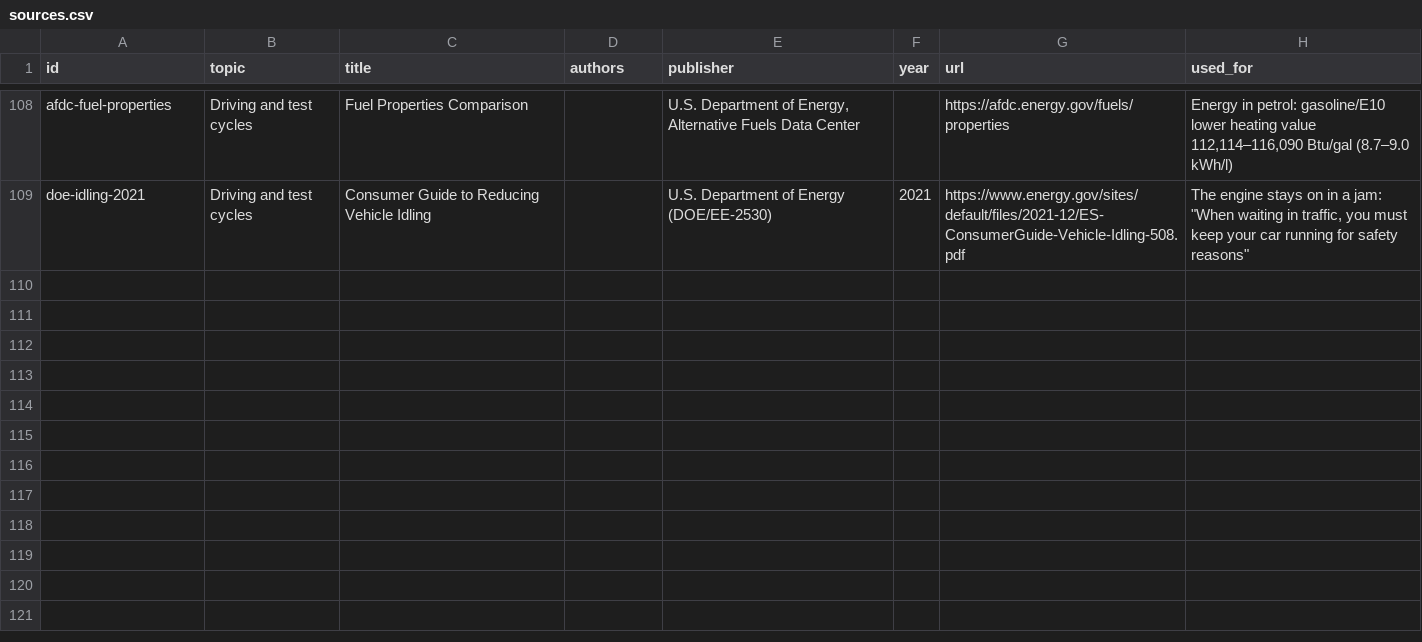
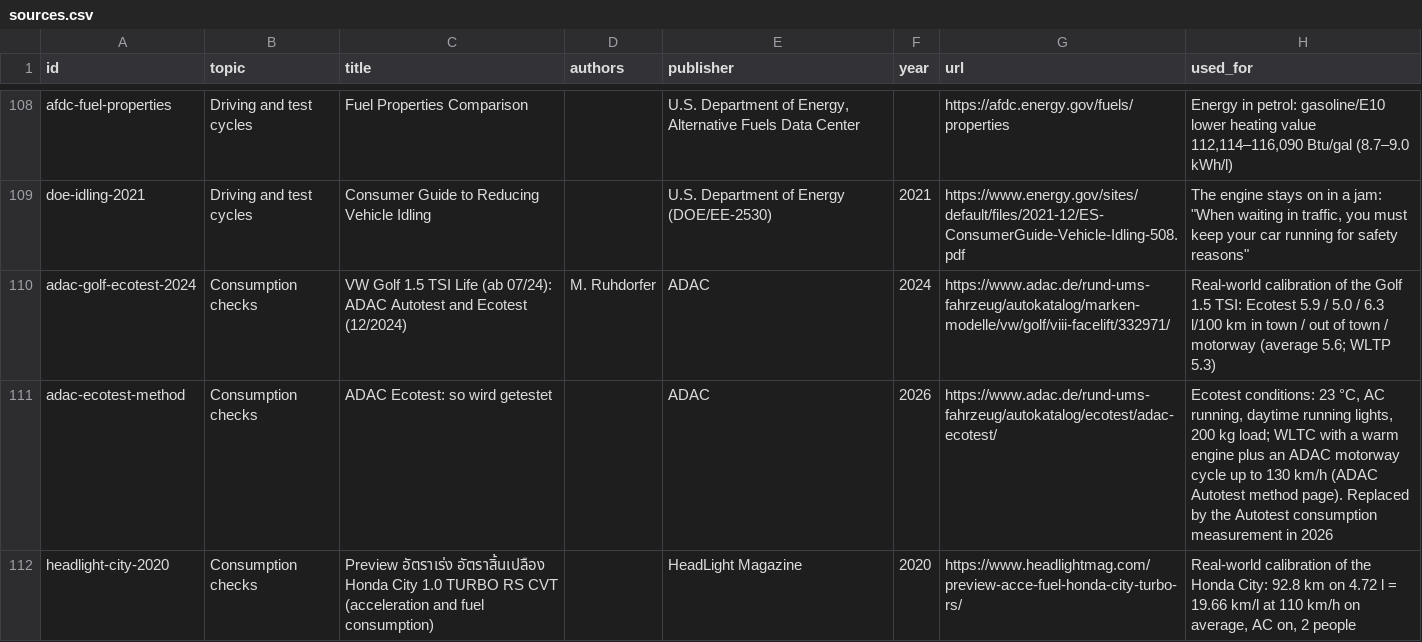
Before and after one commit to JohannesLubahn/ev-range, a CSV file: data/sources.csv, drawn as a sheet; only a part is shown, gaps mark what is left out.

```diff
--- a/data/sources.csv
+++ b/data/sources.csv
@@ -109 +109,4 @@ afdc-fuel-properties,Driving and test cycles,Fuel Properties Comparison,,"U.S. D
 doe-idling-2021,Driving and test cycles,Consumer Guide to Reducing Vehicle Idling,,U.S. Department of Energy (DOE/EE-2530),2021,https://www.energy.gov/sites/default/files/2021-12/ES-ConsumerGuide-Vehicle-Idling-508.pdf,"The engine stays on in a jam: ""When waiting in traffic, you must keep your car running for safety reasons"""
+adac-golf-ecotest-2024,Consumption checks,VW Golf 1.5 TSI Life (ab 07/24): ADAC Autotest and Ecotest (12/2024),M. Ruhdorfer,ADAC,2024,https://www.adac.de/rund-ums-fahrzeug/autokatalog/marken-modelle/vw/golf/viii-facelift/332971/,Real-world calibration of the Golf 1.5 TSI: Ecotest 5.9 / 5.0 / 6.3 l/100 km in town / out of town / motorway (average 5.6; WLTP 5.3)
+adac-ecotest-method,Consumption checks,ADAC Ecotest: so wird getestet,,ADAC,2026,https://www.adac.de/rund-ums-fahrzeug/autokatalog/ecotest/adac-ecotest/,"Ecotest conditions: 23 °C, AC running, daytime running lights, 200 kg load; WLTC with a warm engine plus an ADAC motorway cycle up to 130 km/h (ADAC Autotest method page). Replaced by the Autotest consumption measurement in 2026"
+headlight-city-2020,Consumption checks,Preview อัตราเร่ง อัตราสิ้นเปลือง Honda City 1.0 TURBO RS CVT (acceleration and fuel consumption),,HeadLight Magazine,2020,https://www.headlightmag.com/preview-acce-fuel-honda-city-turbo-rs/,"Real-world calibration of the Honda City: 92.8 km on 4.72 l = 19.66 km/l at 110 km/h on average, AC on, 2 people"
```
Also changed, not shown: data/assumptions.csv, 18 other files.
